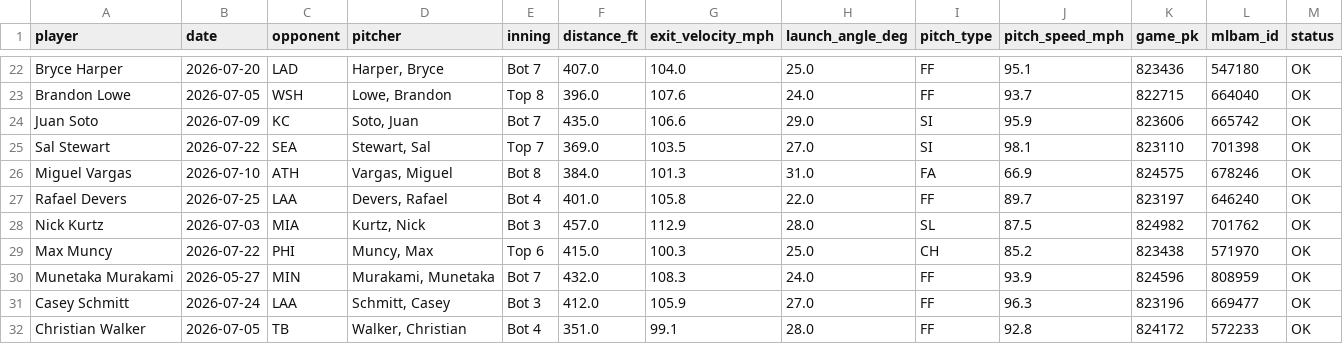
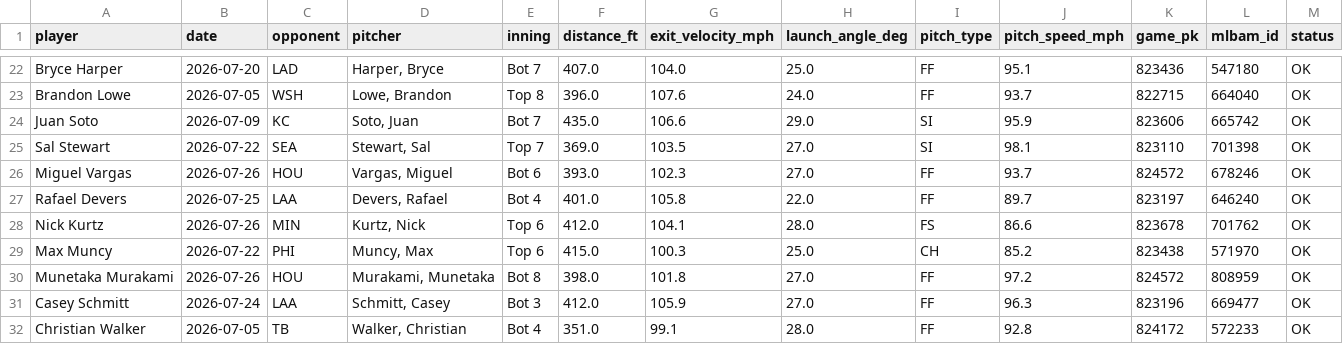
Before and after one commit to psumckoo/HRrecency, a CSV file: output/latest_home_runs_2026.csv, drawn as a sheet; only a part is shown, gaps mark what is left out; the diff covers the shown part only.

```diff
--- a/output/latest_home_runs_2026.csv
+++ b/output/latest_home_runs_2026.csv
@@ -25,7 +25,7 @@ Juan Soto,2026-07-09,KC,"Soto, Juan",Bot 7,435.0,106.6,29.0,SI,95.9,823606,66574
 Sal Stewart,2026-07-22,SEA,"Stewart, Sal",Top 7,369.0,103.5,27.0,SI,98.1,823110,701398,OK
-Miguel Vargas,2026-07-10,ATH,"Vargas, Miguel",Bot 8,384.0,101.3,31.0,FA,66.9,824575,678246,OK
+Miguel Vargas,2026-07-26,HOU,"Vargas, Miguel",Bot 6,393.0,102.3,27.0,FF,93.7,824572,678246,OK
 Rafael Devers,2026-07-25,LAA,"Devers, Rafael",Bot 4,401.0,105.8,22.0,FF,89.7,823197,646240,OK
-Nick Kurtz,2026-07-03,MIA,"Kurtz, Nick",Bot 3,457.0,112.9,28.0,SL,87.5,824982,701762,OK
+Nick Kurtz,2026-07-26,MIN,"Kurtz, Nick",Top 6,412.0,104.1,28.0,FS,86.6,823678,701762,OK
 Max Muncy,2026-07-22,PHI,"Muncy, Max",Top 6,415.0,100.3,25.0,CH,85.2,823438,571970,OK
-Munetaka Murakami,2026-05-27,MIN,"Murakami, Munetaka",Bot 7,432.0,108.3,24.0,FF,93.9,824596,808959,OK
+Munetaka Murakami,2026-07-26,HOU,"Murakami, Munetaka",Bot 8,398.0,101.8,27.0,FF,97.2,824572,808959,OK
 Casey Schmitt,2026-07-24,LAA,"Schmitt, Casey",Bot 3,412.0,105.9,27.0,FF,96.3,823196,669477,OK
```
Also changed, not shown: 42 edited cells elsewhere in this file.
